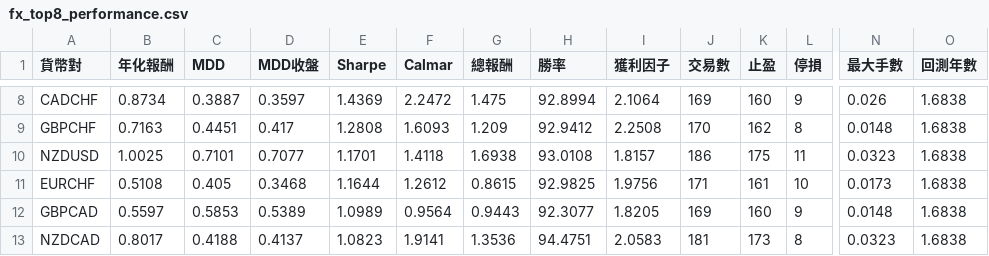
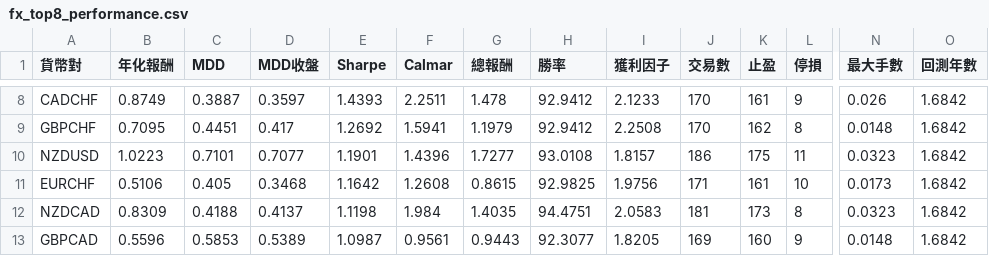
Before and after one commit to evan7646-cloud/bollinger_meanreversion_equities, a CSV file: docs/fx_top8_performance.csv, drawn as a sheet; only a part is shown, gaps mark what is left out; removed rows and columns are numbered as before the commit, all else as after; rows hold the shown columns only; the diff covers the shown part only; the diff names each change by its address in the sheet, - before the commit and + after, or states it on an @@ line.

```diff
--- a/docs/fx_top8_performance.csv
+++ b/docs/fx_top8_performance.csv
-B8 (年化報酬): 0.8734
+B8 (年化報酬): 0.8749
-E8 (Sharpe): 1.4369
+E8 (Sharpe): 1.4393
-F8 (Calmar): 2.2472
+F8 (Calmar): 2.2511
-G8 (總報酬): 1.475
+G8 (總報酬): 1.478
-H8 (勝率): 92.8994
+H8 (勝率): 92.9412
-I8 (獲利因子): 2.1064
+I8 (獲利因子): 2.1233
-J8 (交易數): 169
+J8 (交易數): 170
-K8 (止盈): 160
+K8 (止盈): 161
-O8:O11 (回測年數): 1.6838
+O8:O11 (回測年數): 1.6842
-B9 (年化報酬): 0.7163
+B9 (年化報酬): 0.7095
-E9 (Sharpe): 1.2808
+E9 (Sharpe): 1.2692
-F9 (Calmar): 1.6093
+F9 (Calmar): 1.5941
-G9 (總報酬): 1.209
+G9 (總報酬): 1.1979
-B10 (年化報酬): 1.0025
+B10 (年化報酬): 1.0223
-E10 (Sharpe): 1.1701
+E10 (Sharpe): 1.1901
-F10 (Calmar): 1.4118
+F10 (Calmar): 1.4396
-G10 (總報酬): 1.6938
+G10 (總報酬): 1.7277
-B11 (年化報酬): 0.5108
+B11 (年化報酬): 0.5106
-E11 (Sharpe): 1.1644
+E11 (Sharpe): 1.1642
-F11 (Calmar): 1.2612
+F11 (Calmar): 1.2608
+row 12: NZDCAD | 0.8309 | 0.4188 | 0.4137 | 1.1198 | 1.984 | 1.4035 | 94.4751 | 2.0583 | 181 | 173 | 8 | 0.0323 | 1.6842
-B13 (年化報酬): 0.5597
+B13 (年化報酬): 0.5596
-E13 (Sharpe): 1.0989
+E13 (Sharpe): 1.0987
-F13 (Calmar): 0.9564
+F13 (Calmar): 0.9561
-O13 (回測年數): 1.6838
+O13 (回測年數): 1.6842
-row 13: NZDCAD | 0.8017 | 0.4188 | 0.4137 | 1.0823 | 1.9141 | 1.3536 | 94.4751 | 2.0583 | 181 | 173 | 8 | 0.0323 | 1.6838
```
Also changed, not shown: 32 edited cells elsewhere in this file, docs/fx_trade_log.csv, 2 other files.
